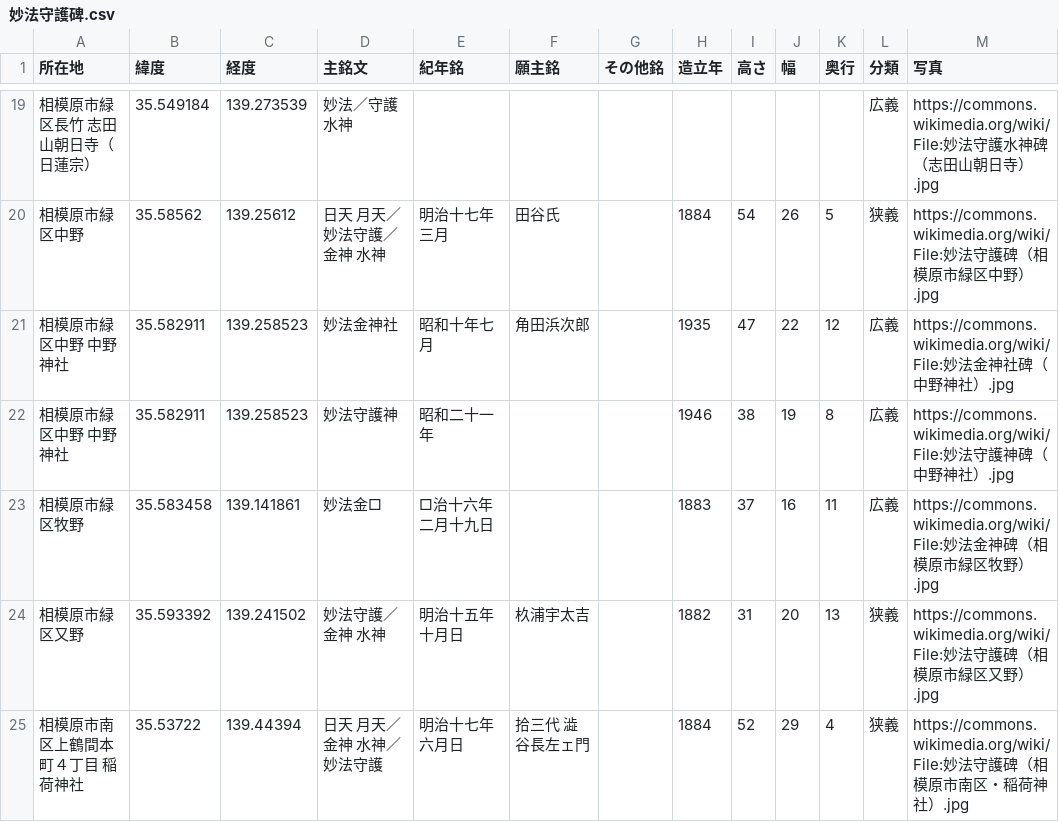
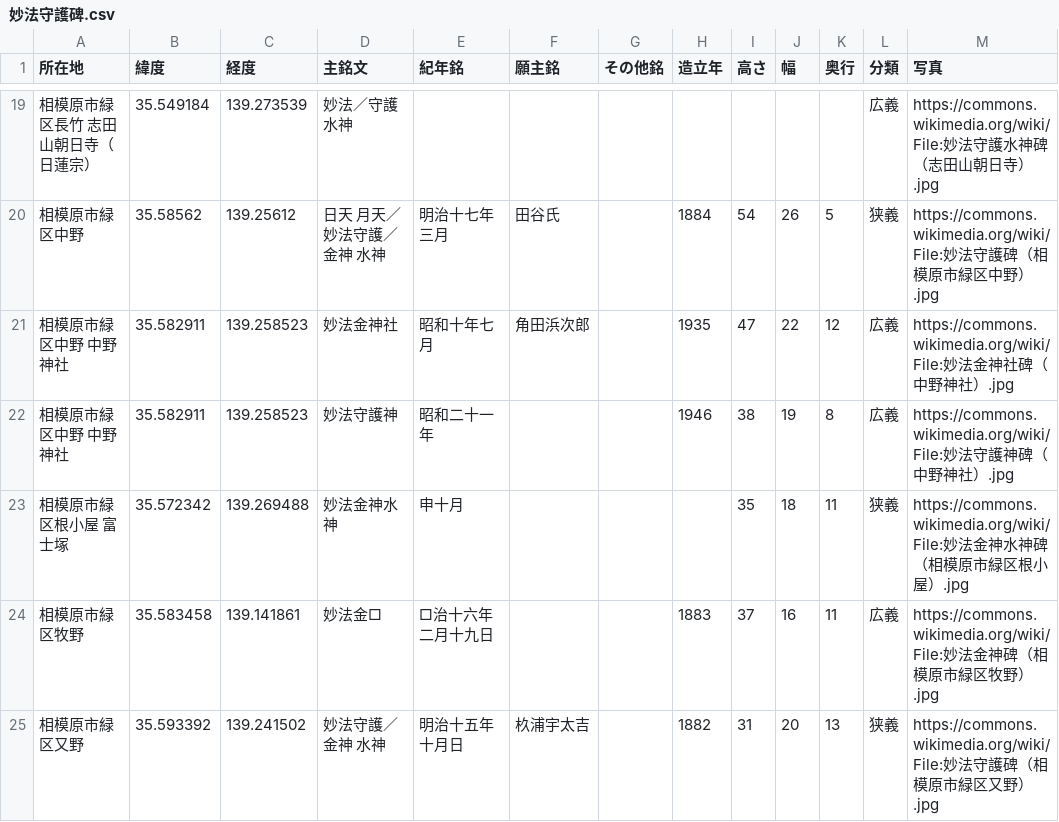
Before and after one commit to sekibutsu-info/myoho_shugohi, a CSV file: 妙法守護碑.csv, drawn as a sheet; only a part is shown, gaps mark what is left out; the shorter side is filled out with more unchanged rows.

Commit message:
Update 妙法守護碑.csv

```diff
--- a/妙法守護碑.csv
+++ b/妙法守護碑.csv
@@ -22,2 +22,3 @@
 "相模原市緑区中野 中野神社",35.582911,139.258523,"妙法守護神","昭和二十一年",,,1946,38,19,8,"広義","https://commons.wikimedia.org/wiki/File:妙法守護神碑（中野神社）.jpg"
+"相模原市緑区根小屋 富士塚",35.572342,139.269488,"妙法金神水神","申十月",,,,35,18,11,"狭義","https://commons.wikimedia.org/wiki/File:妙法金神水神碑（相模原市緑区根小屋）.jpg"
 "相模原市緑区牧野",35.583458,139.141861,"妙法金□","□治十六年 二月十九日",,,1883,37,16,11,"広義","https://commons.wikimedia.org/wiki/File:妙法金神碑（相模原市緑区牧野）.jpg"
```
